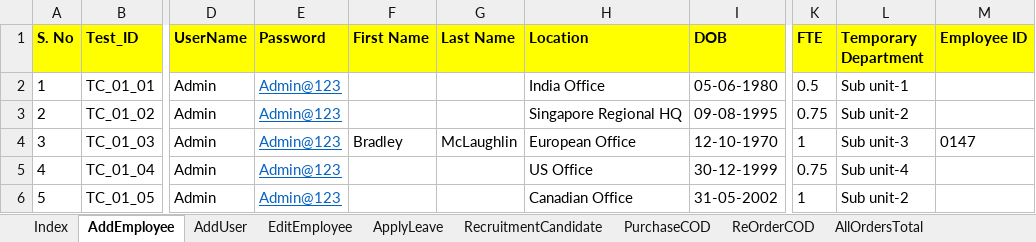
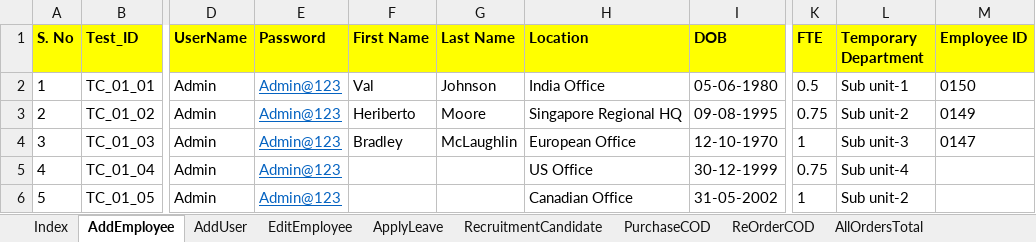
Before and after one commit to automationcatalogue/AutomationCatalogue, an Excel workbook: src/main/resources/TestData.xlsx, sheet AddEmployee, drawn as a sheet; only a part is shown, gaps mark what is left out; values as stored, in another font and other column widths than the file's, no borders; the diff names each change by its address in the sheet, - before the commit and + after, or states it on an @@ line.

```diff
--- a/src/main/resources/TestData.xlsx (sheet AddEmployee)
+++ b/src/main/resources/TestData.xlsx (sheet AddEmployee)
-F2 (First Name): (empty)
+F2 (First Name): Val
-G2 (Last Name): (empty)
+G2 (Last Name): Johnson
-M2 (Employee ID): (empty)
+M2 (Employee ID): 0150
-F3 (First Name): (empty)
+F3 (First Name): Heriberto
-G3 (Last Name): (empty)
+G3 (Last Name): Moore
-M3 (Employee ID): (empty)
+M3 (Employee ID): 0149
```
Also changed, not shown: sheet EditEmployee, sheet AddUser, sheet RecruitmentCandidate, target/classes/TestData.xlsx, 27 other files.
